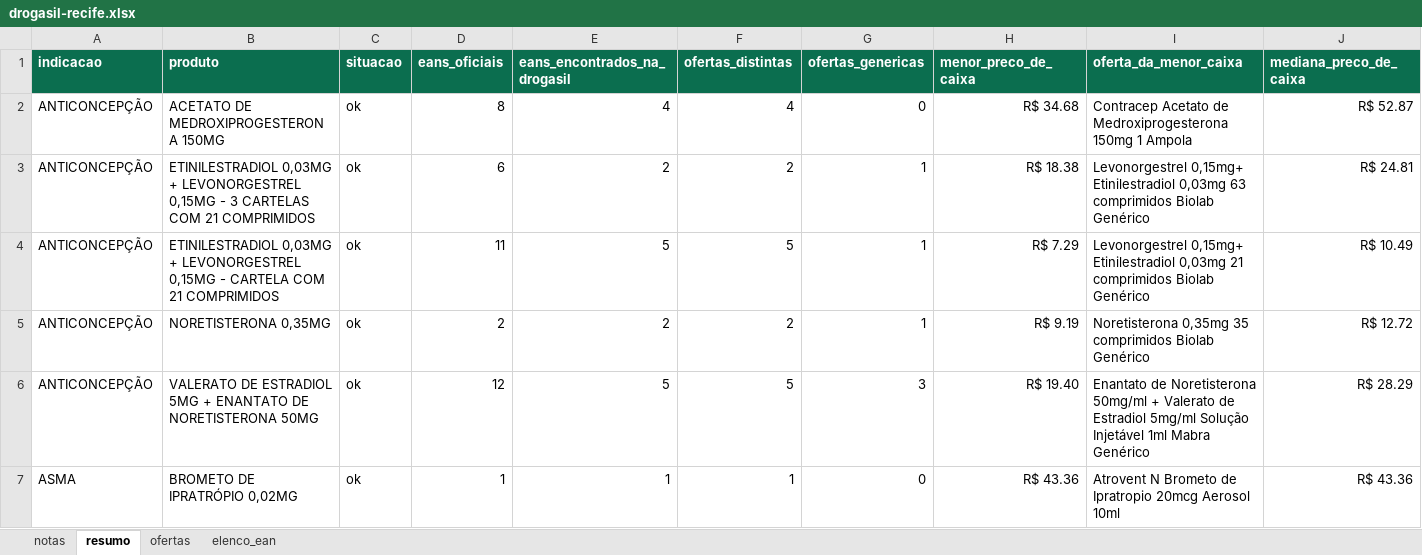
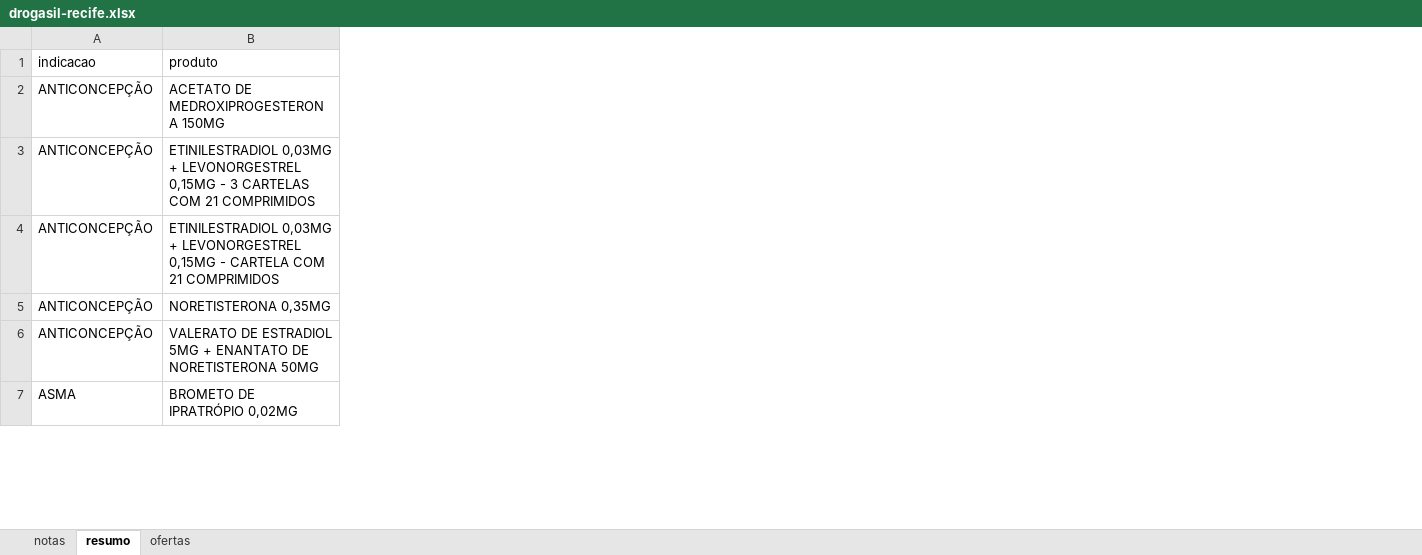
Before and after one commit to pedrocalheiross/do-seu-bolso, an Excel workbook: dados/drogasil-recife.xlsx, sheet resumo, drawn as a sheet; only a part is shown; values as stored, in another font and other column widths than the file's, no borders; removed rows and columns are numbered as before the commit, all else as after; the diff covers the shown part only; the diff names each change by its address in the sheet, - before the commit and + after, or states it on an @@ line.

```diff
--- a/dados/drogasil-recife.xlsx (sheet resumo)
+++ b/dados/drogasil-recife.xlsx (sheet resumo)
-sheet tab: elenco_ean
-column C (situacao), rows 2-7: all ok
-column D (eans_oficiais), rows 2-7: 8 | 6 | 11 | 2 | 12 | 1
-column E (eans_encontrados_na_drogasil), rows 2-7: 4 | 2 | 5 | 2 | 5 | 1
-column F (ofertas_distintas), rows 2-7: 4 | 2 | 5 | 2 | 5 | 1
-column G (ofertas_genericas), rows 2-7: 0 | 1 | 1 | 1 | 3 | 0
-column H (menor_preco_de_caixa), rows 2-7: R$ 34.68 | R$ 18.38 | R$ 7.29 | R$ 9.19 | R$ 19.40 | R$ 43.36
-column I (oferta_da_menor_caixa), rows 2-7: Contracep Acetato de Medroxiprogesterona 150mg 1 Ampola | Levonorgestrel 0,15mg+ Etinilestradiol 0,03mg 63 comprimidos Biolab Genérico | Levonorgestrel 0,15mg+ Etinilestradiol 0,03mg 21 comprimidos Biolab Genérico | Noretisterona 0,35mg 35 comprimidos Biolab Genérico | Enantato de Noretisterona 50mg/ml + Valerato de Estradiol 5mg/ml Solução Injetável 1ml Mabra Genérico | Atrovent N Brometo de Ipratropio 20mcg Aerosol 10ml
-column J (mediana_preco_de_caixa), rows 2-7: R$ 52.87 | R$ 24.81 | R$ 10.49 | R$ 12.72 | R$ 28.29 | R$ 43.36
@@ A1:B1 fill: #0B6E4F → none, bold: on → off, text colour: #FFFFFF → black @@
```
Also changed, not shown: 2 moved rows, 1 added column and 10 removed columns elsewhere in this sheet, sheet ofertas, sheet notas, 10 other files.
